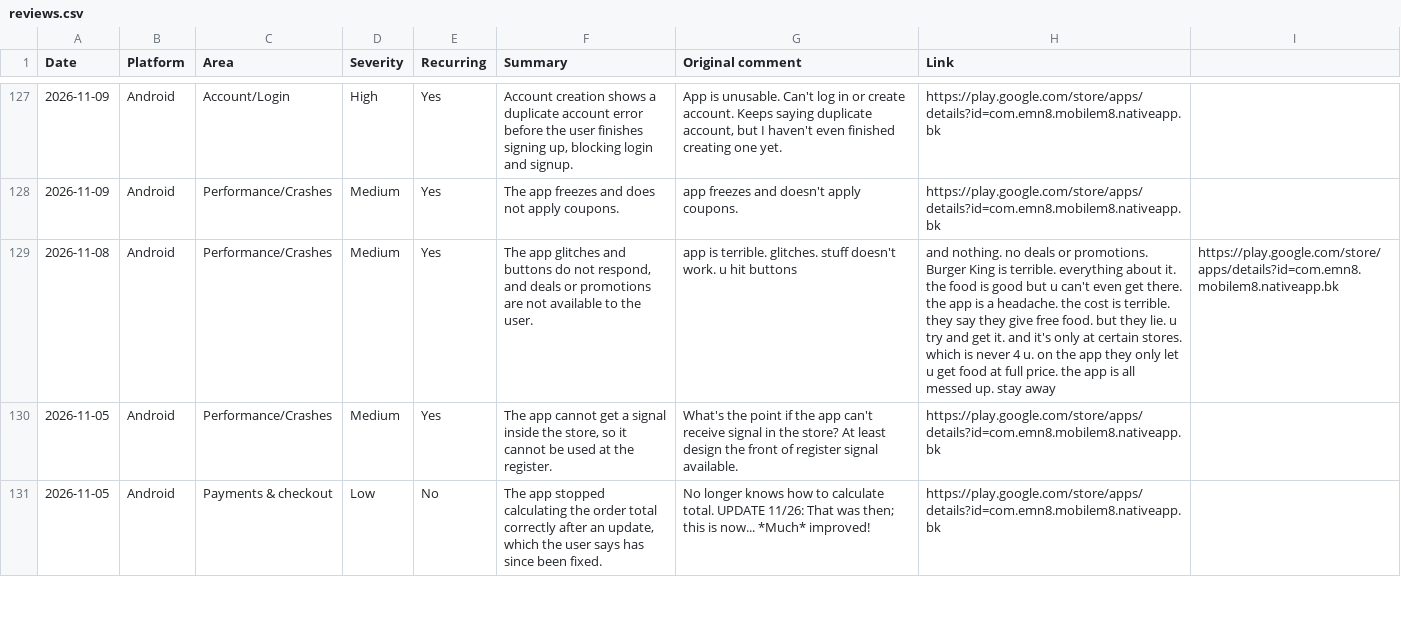
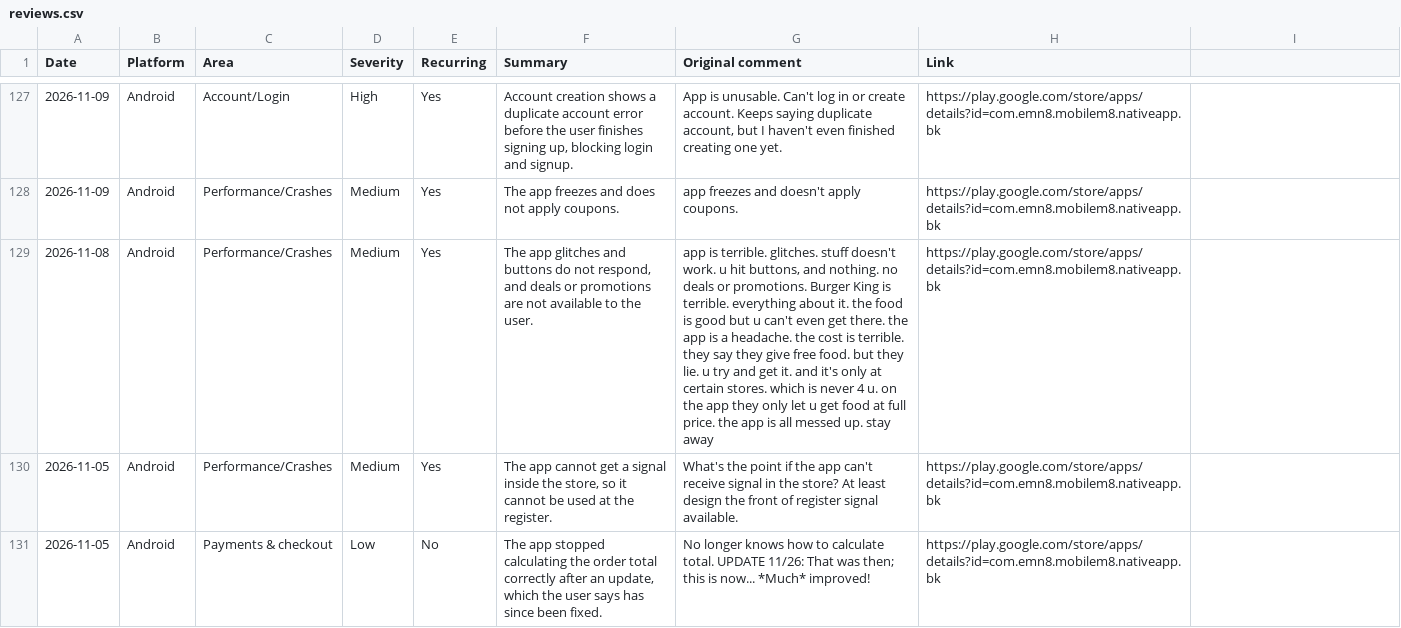
Before and after one commit to rocco9022/bk-review-triage, a CSV file: reviews.csv, drawn as a sheet; only a part is shown, gaps mark what is left out; the diff names each change by its address in the sheet, - before the commit and + after, or states it on an @@ line.

Commit message:
Fix CSV quoting on one row from previous write

```diff
--- a/reviews.csv
+++ b/reviews.csv
-G129 (Original comment): …u hit buttons
+G129 (Original comment): …u hit buttons, and nothing. no deals or promotions. Burger King is terrible. everything about it. the food is good but u can't even get there. the app is a headache. the cost is terrible. they say they give free food. but they lie. u try and get it. and it's only at certain stores. which is never 4 u. on the app they only let u get food at full price. the app is all messed up. stay away
-H129 (Link): and nothing. no deals or promotions. Burger King is terrible. everything about it. the food is good but u can't even get there. the app is a headache. the cost is terrible. they say they give free food. but they lie. u try and get it. and it's only at certain stores. which is never 4 u. on the app they only let u get food at full price. the app is all messed up. stay away
+H129 (Link): https://play.google.com/store/apps/details?id=com.emn8.mobilem8.nativeapp.bk
-I129: https://play.google.com/store/apps/details?id=com.emn8.mobilem8.nativeapp.bk
+I129: (empty)
```
